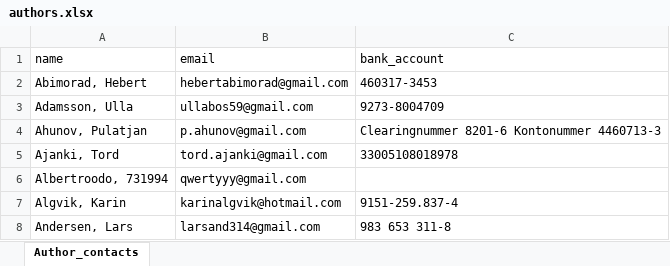
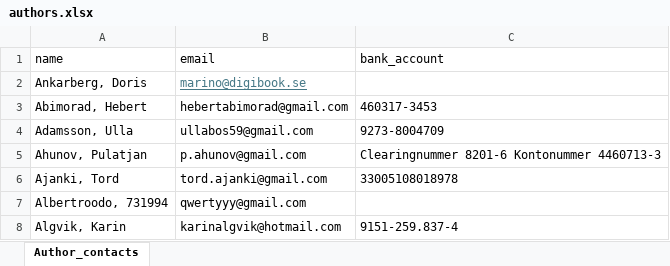
Before and after one commit to Digibook-se/Royalty-System, an Excel workbook: authors.xlsx, sheet Author_contacts, drawn as a sheet; only a part is shown; the shorter side is filled out with more unchanged rows; values as stored, in another font and other column widths than the file's, no borders; the diff names each change by its address in the sheet, - before the commit and + after, or states it on an @@ line.

```diff
--- a/authors.xlsx (sheet Author_contacts)
+++ b/authors.xlsx (sheet Author_contacts)
+row 2: Ankarberg, Doris | marino@digibook.se
```
Also changed, not shown: 6 other files.
